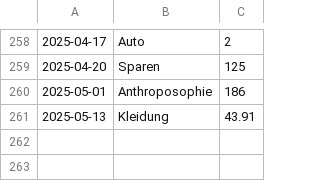
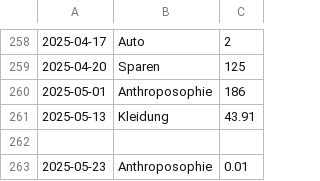
Before and after one commit to home-info/Haushaltsbuch, a CSV file: src/database.csv, drawn as a sheet; only a part is shown, gaps mark what is left out.

Commit message:
NEW COMMIT

```diff
--- a/src/database.csv
+++ b/src/database.csv
@@ -261 +261,3 @@
 2025-05-13,Kleidung,43.91
+
+2025-05-23,Anthroposophie,0.01
```
